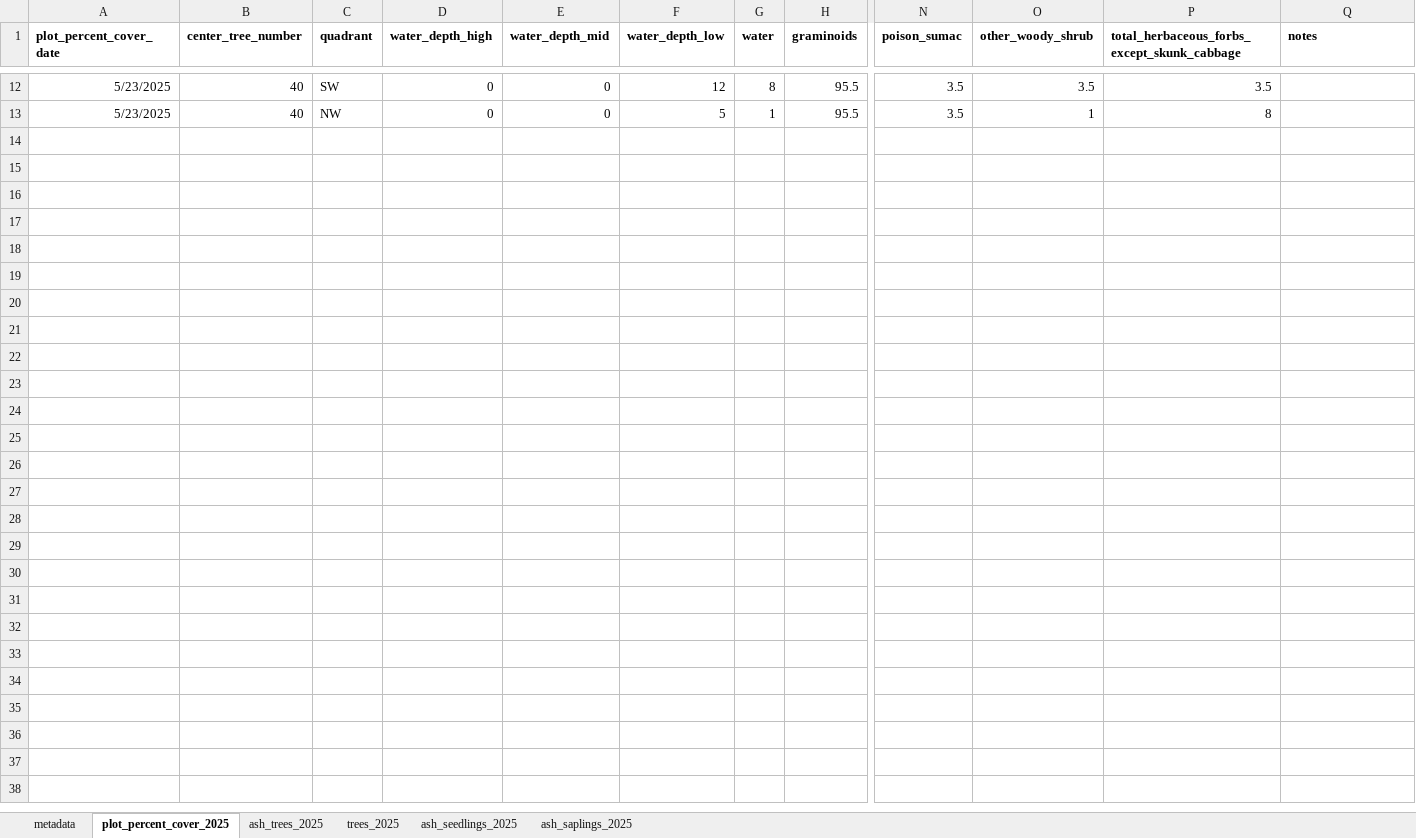
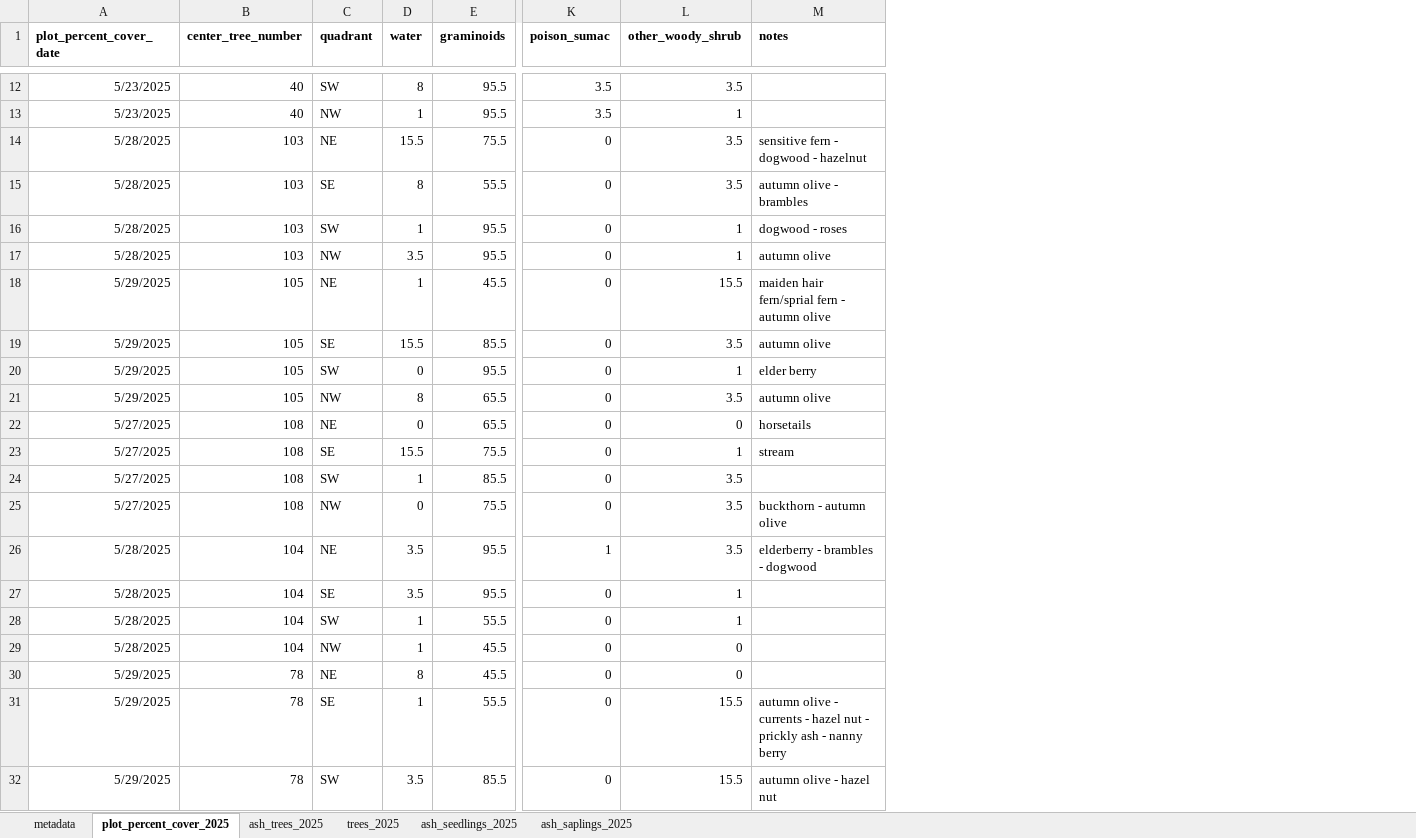
Before and after one commit to KPerryLab/EAB_Michigan_2024_2025, an Excel workbook: Raw_data/EAB_Michigan_2025_raw data.xlsx, sheet plot_percent_cover_2025, drawn as a sheet; only a part is shown, gaps mark what is left out; values as stored, in another font and other column widths than the file's, no borders; removed rows and columns are numbered as before the commit, all else as after; rows hold the shown columns only; the diff covers the shown part only; the diff names each change by its address in the sheet, - before the commit and + after, or states it on an @@ line.

```diff
--- a/Raw_data/EAB_Michigan_2025_raw data.xlsx (sheet plot_percent_cover_2025)
+++ b/Raw_data/EAB_Michigan_2025_raw data.xlsx (sheet plot_percent_cover_2025)
-column D (water_depth_high), rows 12-13: 0 | 0
-column E (water_depth_mid), rows 12-13: 0 | 0
-column F (water_depth_low), rows 12-13: 12 | 5
-column P, row 1: total_herbaceous_forbs_except_skunk_cabbage; rows 12-13: 3.5 | 8
+row 14: 5/28/2025 | 103 | NE | 15.5 | 75.5 | 0 | 3.5 | sensitive fern - dogwood - hazelnut
+row 15: 5/28/2025 | 103 | SE | 8 | 55.5 | 0 | 3.5 | autumn olive - brambles
+row 16: 5/28/2025 | 103 | SW | 1 | 95.5 | 0 | 1 | dogwood - roses
+row 17: 5/28/2025 | 103 | NW | 3.5 | 95.5 | 0 | 1 | autumn olive
+row 18: 5/29/2025 | 105 | NE | 1 | 45.5 | 0 | 15.5 | maiden hair fern/sprial fern - autumn olive
+row 19: 5/29/2025 | 105 | SE | 15.5 | 85.5 | 0 | 3.5 | autumn olive
+row 20: 5/29/2025 | 105 | SW | 0 | 95.5 | 0 | 1 | elder berry
+row 21: 5/29/2025 | 105 | NW | 8 | 65.5 | 0 | 3.5 | autumn olive
+row 22: 5/27/2025 | 108 | NE | 0 | 65.5 | 0 | 0 | horsetails
+row 23: 5/27/2025 | 108 | SE | 15.5 | 75.5 | 0 | 1 | stream
+row 24: 5/27/2025 | 108 | SW | 1 | 85.5 | 0 | 3.5
+row 25: 5/27/2025 | 108 | NW | 0 | 75.5 | 0 | 3.5 | buckthorn - autumn olive
+row 26: 5/28/2025 | 104 | NE | 3.5 | 95.5 | 1 | 3.5 | elderberry - brambles - dogwood
+row 27: 5/28/2025 | 104 | SE | 3.5 | 95.5 | 0 | 1
+row 28: 5/28/2025 | 104 | SW | 1 | 55.5 | 0 | 1
+row 29: 5/28/2025 | 104 | NW | 1 | 45.5 | 0 | 0
+row 30: 5/29/2025 | 78 | NE | 8 | 45.5 | 0 | 0
+row 31: 5/29/2025 | 78 | SE | 1 | 55.5 | 0 | 15.5 | autumn olive - currents - hazel nut - prickly ash - nanny berry
+row 32: 5/29/2025 | 78 | SW | 3.5 | 85.5 | 0 | 15.5 | autumn olive - hazel nut
```
Also changed, not shown: 89 added rows elsewhere in this sheet, sheet trees_2025, 2008-2010_data/Ash IV data 12.5_2012.08.02.xlsx, 9 other files.
